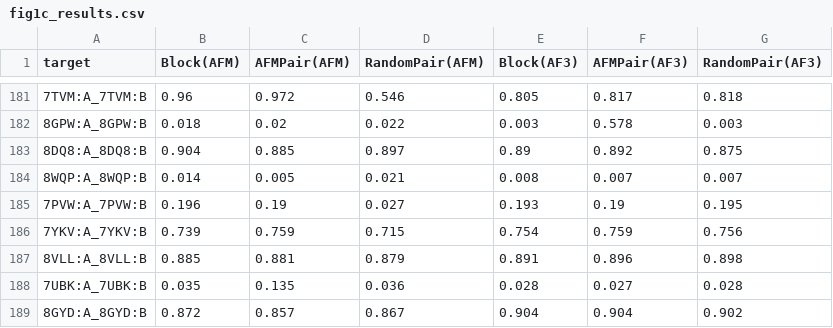
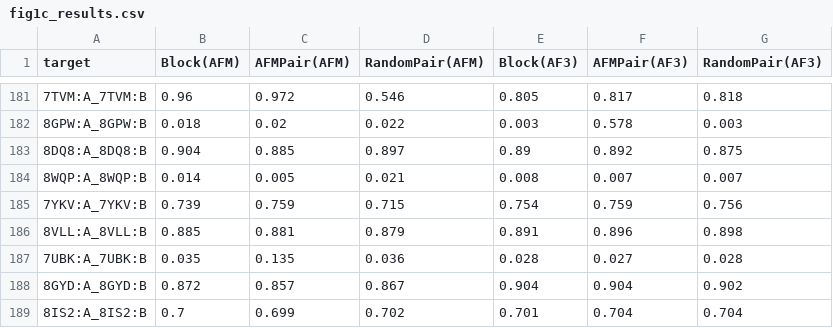
Before and after one commit to ChengfeiYan/AF-CPM, a CSV file: data/results/fig1/fig1c_results.csv, drawn as a sheet; only a part is shown, gaps mark what is left out; the shorter side is filled out with more unchanged rows; the diff names each change by its address in the sheet, - before the commit and + after, or states it on an @@ line.

Commit message:
Update fig1c_results.csv

```diff
--- a/data/results/fig1/fig1c_results.csv
+++ b/data/results/fig1/fig1c_results.csv
-row 185: 7PVW:A_7PVW:B | 0.196 | 0.19 | 0.027 | 0.193 | 0.19 | 0.195
```
